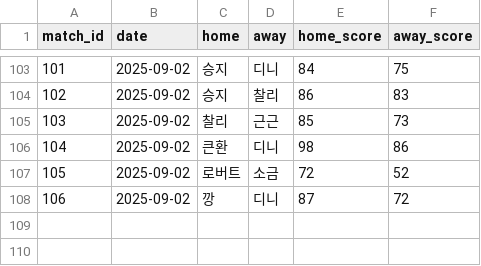
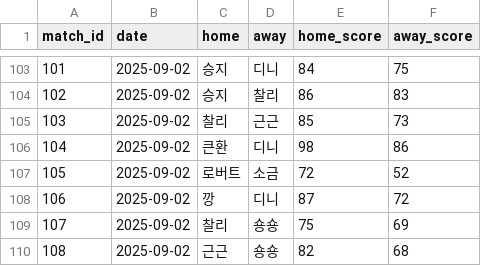
Before and after one commit to famouskawon/Castle-Combo-2025, a CSV file: results.csv, drawn as a sheet; only a part is shown, gaps mark what is left out.

Commit message:
Update results.csv

```diff
--- a/results.csv
+++ b/results.csv
@@ -108 +108,3 @@ match_id,date,home,away,home_score,away_score
 106,2025-09-02,깡,디니,87,72
+107,2025-09-02,찰리,숑숑,75,69
+108,2025-09-02,근근,숑숑,82,68
```
